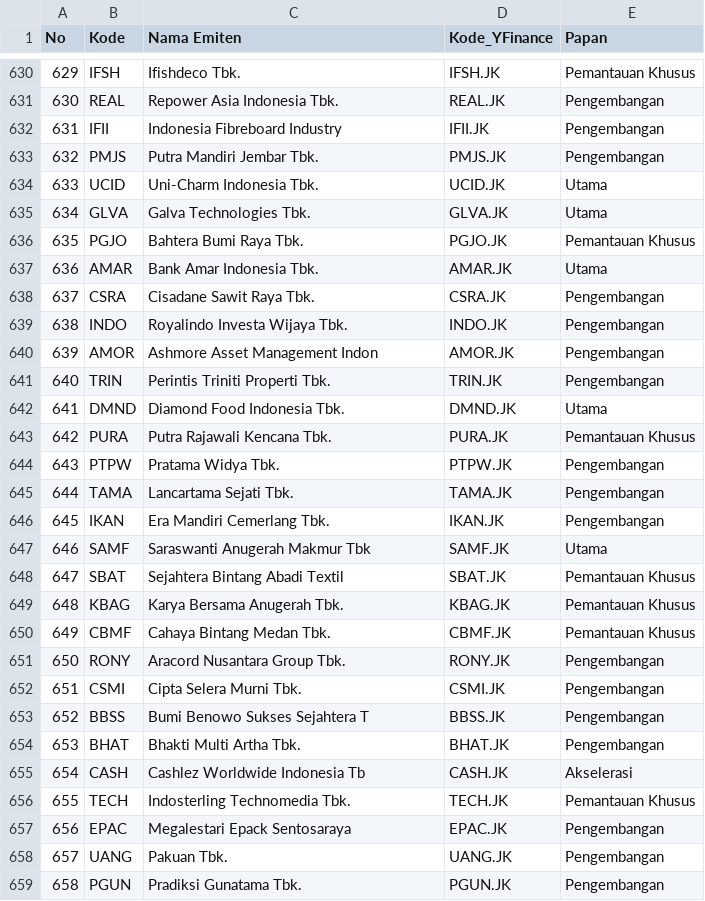
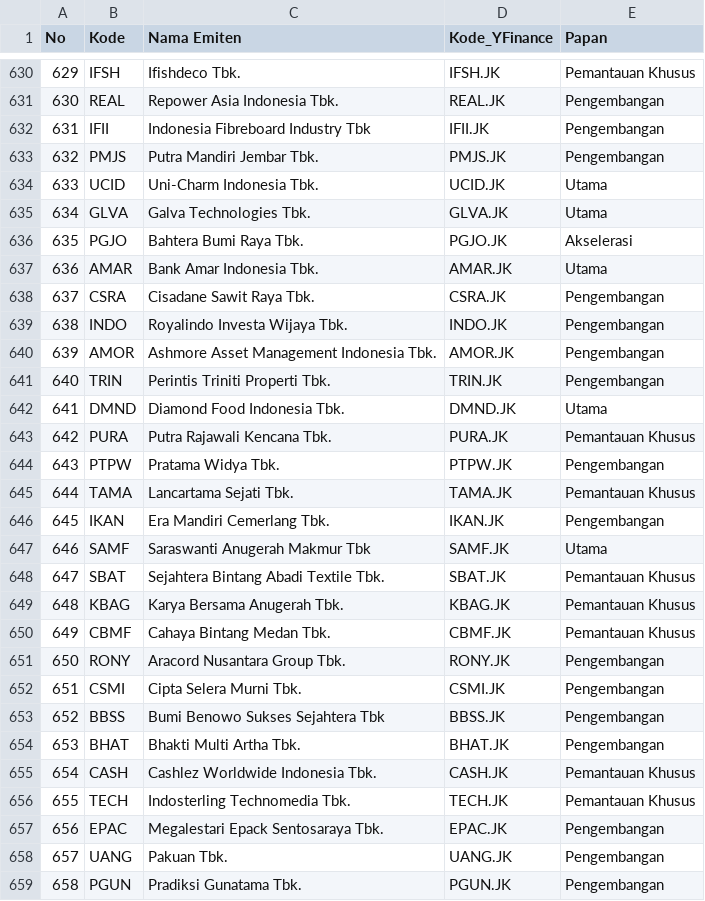
Before and after one commit to LibasJr/sahamlens, a CSV file: idx_emiten_900.csv, drawn as a sheet; only a part is shown, gaps mark what is left out; the diff covers the shown part only.

Commit message:
chore(emiten): sinkronkan katalog dengan daftar resmi BEI (18 papan + 129 nama terpotong) + skrip sync berulang

```diff
--- a/idx_emiten_900.csv
+++ b/idx_emiten_900.csv
@@ -631,3 +631,3 @@ No,Kode,Nama Emiten,Kode_YFinance,Papan
 630,REAL,Repower Asia Indonesia Tbk.,REAL.JK,Pengembangan
-631,IFII,Indonesia Fibreboard Industry ,IFII.JK,Pengembangan
+631,IFII,Indonesia Fibreboard Industry Tbk,IFII.JK,Pengembangan
 632,PMJS,Putra Mandiri Jembar Tbk.,PMJS.JK,Pengembangan
@@ -635,3 +635,3 @@ No,Kode,Nama Emiten,Kode_YFinance,Papan
 634,GLVA,Galva Technologies Tbk.,GLVA.JK,Utama
-635,PGJO,Bahtera Bumi Raya Tbk.,PGJO.JK,Pemantauan Khusus
+635,PGJO,Bahtera Bumi Raya Tbk.,PGJO.JK,Akselerasi
 636,AMAR,Bank Amar Indonesia Tbk.,AMAR.JK,Utama
@@ -639,3 +639,3 @@ No,Kode,Nama Emiten,Kode_YFinance,Papan
 638,INDO,Royalindo Investa Wijaya Tbk.,INDO.JK,Pengembangan
-639,AMOR,Ashmore Asset Management Indon,AMOR.JK,Pengembangan
+639,AMOR,Ashmore Asset Management Indonesia Tbk.,AMOR.JK,Pengembangan
 640,TRIN,Perintis Triniti Properti Tbk.,TRIN.JK,Pengembangan
@@ -644,6 +644,6 @@ No,Kode,Nama Emiten,Kode_YFinance,Papan
 643,PTPW,Pratama Widya Tbk.,PTPW.JK,Pengembangan
-644,TAMA,Lancartama Sejati Tbk.,TAMA.JK,Pengembangan
+644,TAMA,Lancartama Sejati Tbk.,TAMA.JK,Pemantauan Khusus
 645,IKAN,Era Mandiri Cemerlang Tbk.,IKAN.JK,Pengembangan
 646,SAMF,Saraswanti Anugerah Makmur Tbk,SAMF.JK,Utama
-647,SBAT,Sejahtera Bintang Abadi Textil,SBAT.JK,Pemantauan Khusus
+647,SBAT,Sejahtera Bintang Abadi Textile Tbk.,SBAT.JK,Pemantauan Khusus
 648,KBAG,Karya Bersama Anugerah Tbk.,KBAG.JK,Pemantauan Khusus
@@ -652,7 +652,7 @@ No,Kode,Nama Emiten,Kode_YFinance,Papan
 651,CSMI,Cipta Selera Murni Tbk.,CSMI.JK,Pengembangan
-652,BBSS,Bumi Benowo Sukses Sejahtera T,BBSS.JK,Pengembangan
+652,BBSS,Bumi Benowo Sukses Sejahtera Tbk,BBSS.JK,Pengembangan
 653,BHAT,Bhakti Multi Artha Tbk.,BHAT.JK,Pengembangan
-654,CASH,Cashlez Worldwide Indonesia Tb,CASH.JK,Akselerasi
+654,CASH,Cashlez Worldwide Indonesia Tbk.,CASH.JK,Pemantauan Khusus
 655,TECH,Indosterling Technomedia Tbk.,TECH.JK,Pemantauan Khusus
-656,EPAC,Megalestari Epack Sentosaraya ,EPAC.JK,Pengembangan
+656,EPAC,Megalestari Epack Sentosaraya Tbk.,EPAC.JK,Pengembangan
 657,UANG,Pakuan Tbk.,UANG.JK,Pengembangan
```
Also changed, not shown: 138 edited cells elsewhere in this file, 1 other file.
